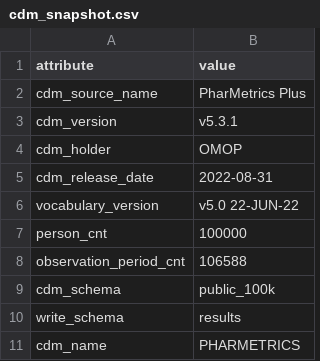
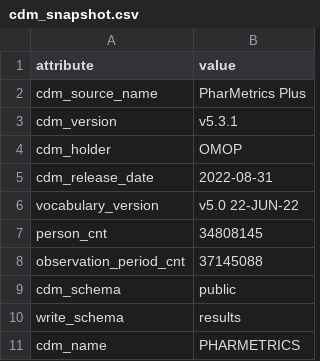
Before and after one commit to oxford-pharmacoepi/HydroxychloroquineSummerSchool2023, a CSV file: Results_PHARMETRICS/cdm_snapshot.csv, drawn as a sheet.

```diff
--- a/Results_PHARMETRICS/cdm_snapshot.csv
+++ b/Results_PHARMETRICS/cdm_snapshot.csv
@@ -6,5 +6,5 @@ cdm_release_date,2022-08-31
 vocabulary_version,v5.0 22-JUN-22
-person_cnt,100000
-observation_period_cnt,106588
-cdm_schema,public_100k
+person_cnt,34808145
+observation_period_cnt,37145088
+cdm_schema,public
 write_schema,results
```
Also changed, not shown: 18 other files.
